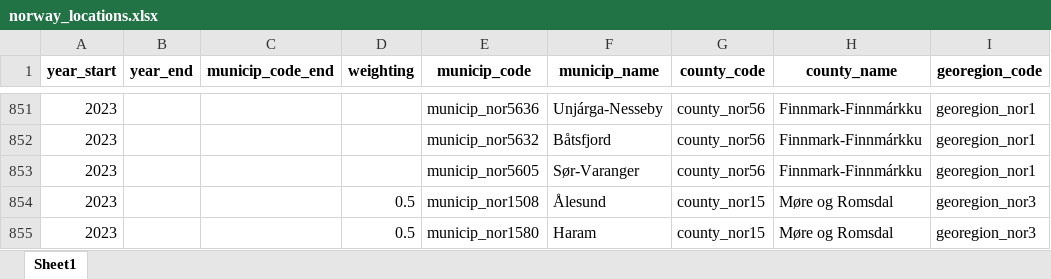
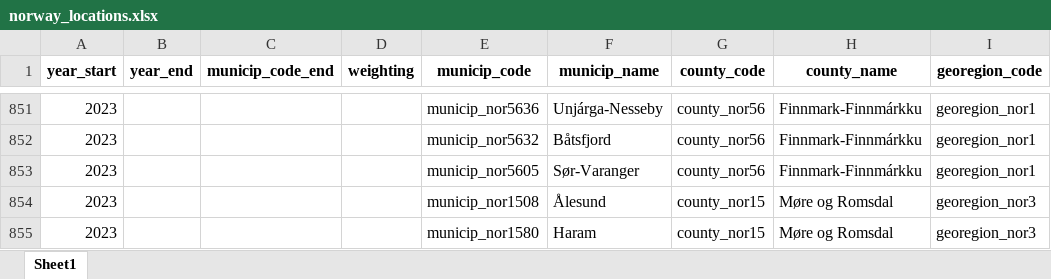
Before and after one commit to csids/spldata, an Excel workbook: data-raw/files/locations/norway_locations.xlsx, sheet Sheet1, drawn as a sheet; only a part is shown, gaps mark what is left out; values as stored, in another font and other column widths than the file's, no borders; the diff names each change by its address in the sheet, - before the commit and + after, or states it on an @@ line.

```diff
--- a/data-raw/files/locations/norway_locations.xlsx (sheet Sheet1)
+++ b/data-raw/files/locations/norway_locations.xlsx (sheet Sheet1)
-D854:D855 (weighting): 0.5
+D854:D855 (weighting): (empty)
```
Also changed, not shown: 5 other files.
